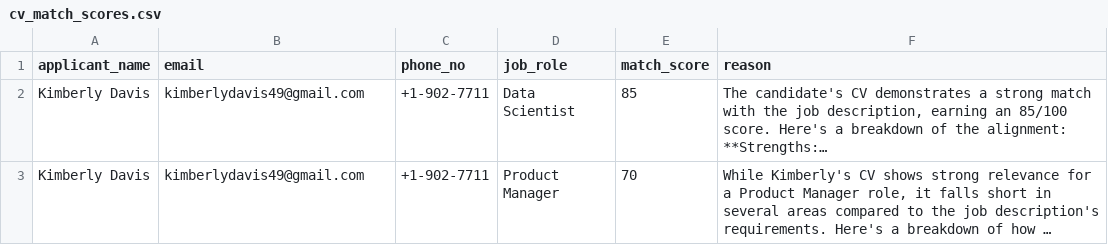
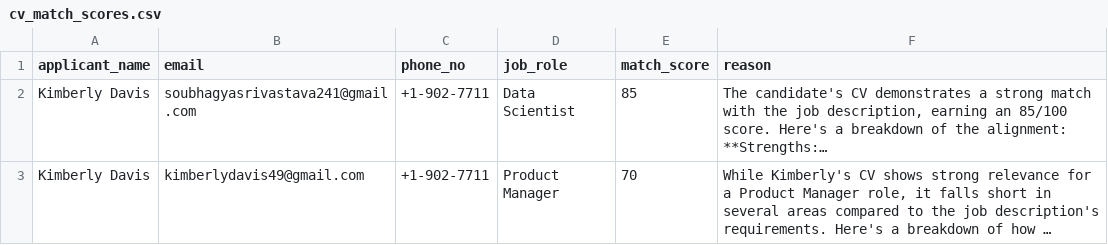
Before and after one commit to shubh-soubhagya/MAS-HIRE, a CSV file: match_score/cv_match_scores.csv, drawn as a sheet; long unchanged cells end in …; the diff names each change by its address in the sheet, - before the commit and + after, or states it on an @@ line.

Commit message:
changed data for my convienience

```diff
--- a/match_score/cv_match_scores.csv
+++ b/match_score/cv_match_scores.csv
-B2 (email): kimberlydavis49@gmail.com
+B2 (email): soubhagyasrivastava241@gmail.com
```
